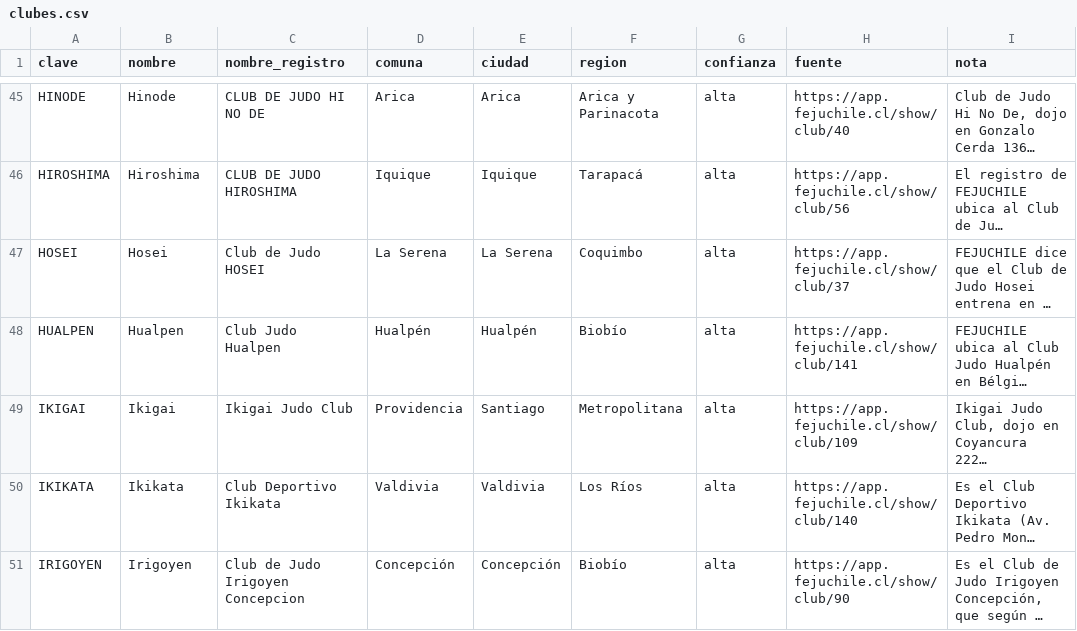
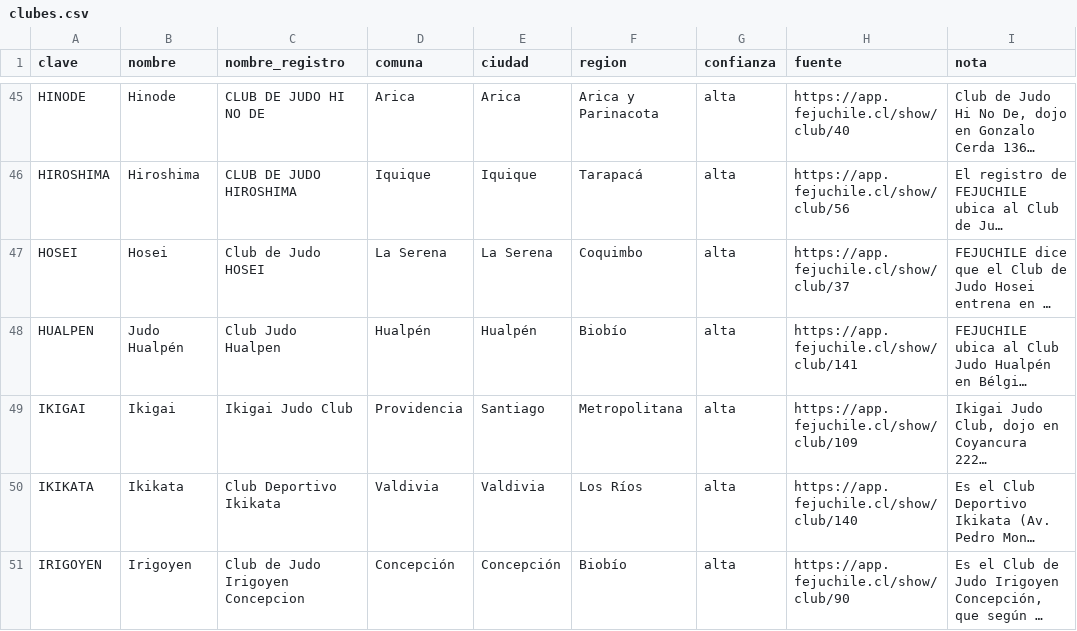
Before and after one commit to FernandoAV01/JudoChile, a CSV file: judo/clubes.csv, drawn as a sheet; only a part is shown, gaps mark what is left out; long unchanged cells end in …; the diff covers the shown part only; the diff names each change by its address in the sheet, - before the commit and + after, or states it on an @@ line.

```diff
--- a/judo/clubes.csv
+++ b/judo/clubes.csv
-B48 (nombre): Hualpen
+B48 (nombre): Judo Hualpén
```
Also changed, not shown: 18 edited cells elsewhere in this file, 49 other files.
